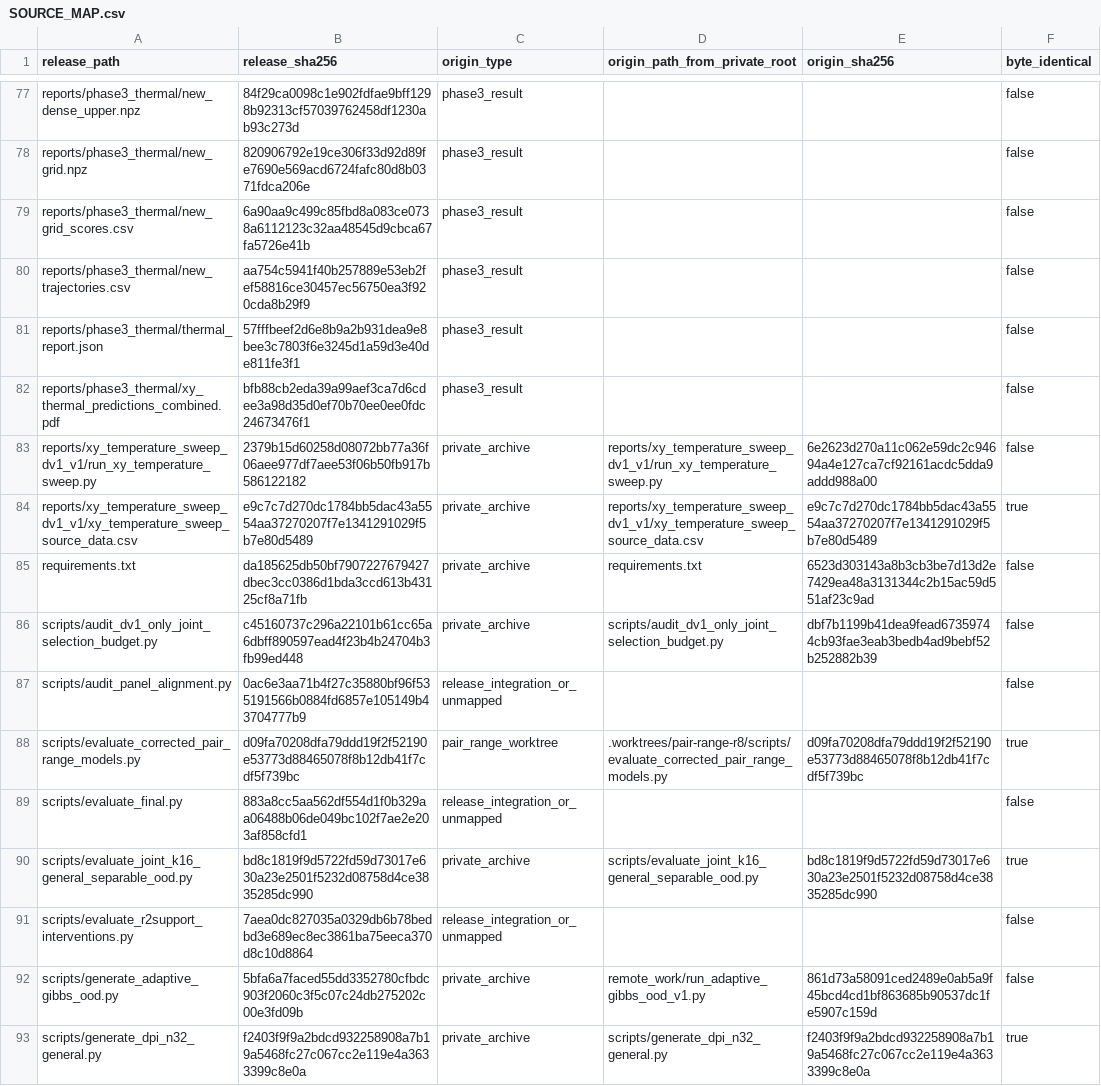
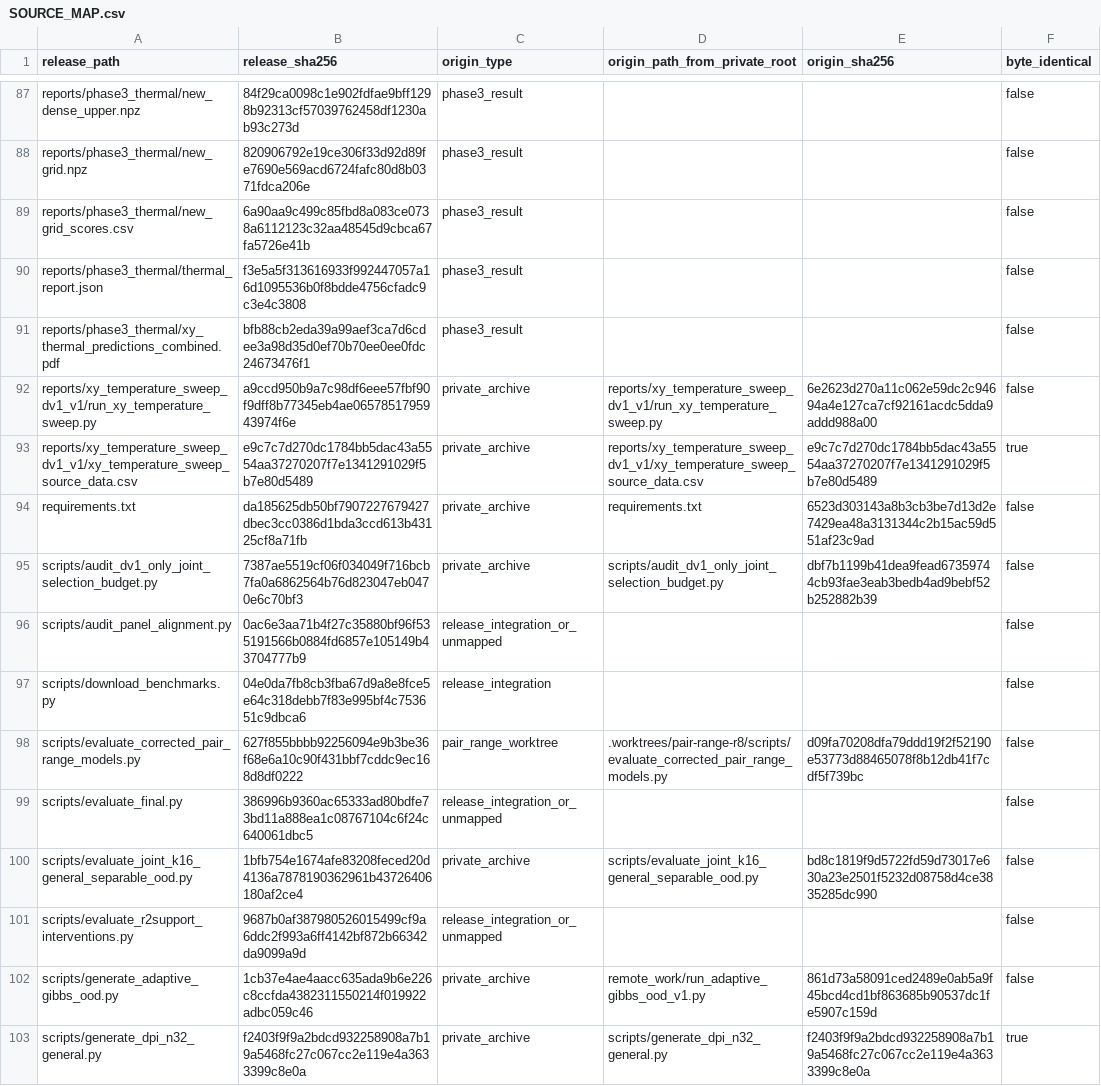
Before and after one commit to minilearner/AI-Driven-Discovery-of-Entanglement-Witness-in-Spin-Hamiltonians, a CSV file: SOURCE_MAP.csv, drawn as a sheet; only a part is shown, gaps mark what is left out; the diff covers the shown part only.

Commit message:
Finalize public EntNet benchmark and reproduction workflow

```diff
--- a/SOURCE_MAP.csv
+++ b/SOURCE_MAP.csv
@@ -79,15 +89,15 @@ reports/phase3_thermal/new_grid.npz,820906792e19ce306f33d92d89fe7690e569acd6724f
 reports/phase3_thermal/new_grid_scores.csv,6a90aa9c499c85fbd8a083ce0738a6112123c32aa48545d9cbca67fa5726e41b,phase3_result,,,false
-reports/phase3_thermal/new_trajectories.csv,aa754c5941f40b257889e53eb2fef58816ce30457ec56750ea3f920cda8b29f9,phase3_result,,,false
-reports/phase3_thermal/thermal_report.json,57fffbeef2d6e8b9a2b931dea9e8bee3c7803f6e3245d1a59d3e40de811fe3f1,phase3_result,,,false
+reports/phase3_thermal/thermal_report.json,f3e5a5f313616933f992447057a16d1095536b0f8bdde4756cfadc9c3e4c3808,phase3_result,,,false
 reports/phase3_thermal/xy_thermal_predictions_combined.pdf,bfb88cb2eda39a99aef3ca7d6cdee3a98d35d0ef70b70ee0ee0fdc24673476f1,phase3_result,,,false
-reports/xy_temperature_sweep_dv1_v1/run_xy_temperature_sweep.py,2379b15d60258d08072bb77a36f06aee977df7aee53f06b50fb917b586122182,private_archive,reports/xy_temperature_sweep_dv1_v1/run_xy_temperature_sweep.py,6e2623d270a11c062e59dc2c94694a4e127ca7cf92161acdc5dda9addd988a00,false
+reports/xy_temperature_sweep_dv1_v1/run_xy_temperature_sweep.py,a9ccd950b9a7c98df6eee57fbf90f9dff8b77345eb4ae0657851795943974f6e,private_archive,reports/xy_temperature_sweep_dv1_v1/run_xy_temperature_sweep.py,6e2623d270a11c062e59dc2c94694a4e127ca7cf92161acdc5dda9addd988a00,false
 reports/xy_temperature_sweep_dv1_v1/xy_temperature_sweep_source_data.csv,e9c7c7d270dc1784bb5dac43a5554aa37270207f7e1341291029f5b7e80d5489,private_archive,reports/xy_temperature_sweep_dv1_v1/xy_temperature_sweep_source_data.csv,e9c7c7d270dc1784bb5dac43a5554aa37270207f7e1341291029f5b7e80d5489,true
 requirements.txt,da185625db50bf7907227679427dbec3cc0386d1bda3ccd613b43125cf8a71fb,private_archive,requirements.txt,6523d303143a8b3cb3be7d13d2e7429ea48a3131344c2b15ac59d551af23c9ad,false
-scripts/audit_dv1_only_joint_selection_budget.py,c45160737c296a22101b61cc65a6dbff890597ead4f23b4b24704b3fb99ed448,private_archive,scripts/audit_dv1_only_joint_selection_budget.py,dbf7b1199b41dea9fead67359744cb93fae3eab3bedb4ad9bebf52b252882b39,false
+scripts/audit_dv1_only_joint_selection_budget.py,7387ae5519cf06f034049f716bcb7fa0a6862564b76d823047eb0470e6c70bf3,private_archive,scripts/audit_dv1_only_joint_selection_budget.py,dbf7b1199b41dea9fead67359744cb93fae3eab3bedb4ad9bebf52b252882b39,false
 scripts/audit_panel_alignment.py,0ac6e3aa71b4f27c35880bf96f535191566b0884fd6857e105149b43704777b9,release_integration_or_unmapped,,,false
-scripts/evaluate_corrected_pair_range_models.py,d09fa70208dfa79ddd19f2f52190e53773d88465078f8b12db41f7cdf5f739bc,pair_range_worktree,.worktrees/pair-range-r8/scripts/evaluate_corrected_pair_range_models.py,d09fa70208dfa79ddd19f2f52190e53773d88465078f8b12db41f7cdf5f739bc,true
-scripts/evaluate_final.py,883a8cc5aa562df554d1f0b329aa06488b06de049bc102f7ae2e203af858cfd1,release_integration_or_unmapped,,,false
-scripts/evaluate_joint_k16_general_separable_ood.py,bd8c1819f9d5722fd59d73017e630a23e2501f5232d08758d4ce3835285dc990,private_archive,scripts/evaluate_joint_k16_general_separable_ood.py,bd8c1819f9d5722fd59d73017e630a23e2501f5232d08758d4ce3835285dc990,true
-scripts/evaluate_r2support_interventions.py,7aea0dc827035a0329db6b78bedbd3e689ec8ec3861ba75eeca370d8c10d8864,release_integration_or_unmapped,,,false
-scripts/generate_adaptive_gibbs_ood.py,5bfa6a7faced55dd3352780cfbdc903f2060c3f5c07c24db275202c00e3fd09b,private_archive,remote_work/run_adaptive_gibbs_ood_v1.py,861d73a58091ced2489e0ab5a9f45bcd4cd1bf863685b90537dc1fe5907c159d,false
+scripts/download_benchmarks.py,04e0da7fb8cb3fba67d9a8e8fce5e64c318debb7f83e995bf4c753651c9dbca6,release_integration,,,false
+scripts/evaluate_corrected_pair_range_models.py,627f855bbbb92256094e9b3be36f68e6a10c90f431bbf7cddc9ec168d8df0222,pair_range_worktree,.worktrees/pair-range-r8/scripts/evaluate_corrected_pair_range_models.py,d09fa70208dfa79ddd19f2f52190e53773d88465078f8b12db41f7cdf5f739bc,false
+scripts/evaluate_final.py,386996b9360ac65333ad80bdfe73bd11a888ea1c08767104c6f24c640061dbc5,release_integration_or_unmapped,,,false
+scripts/evaluate_joint_k16_general_separable_ood.py,1bfb754e1674afe83208feced20d4136a7878190362961b43726406180af2ce4,private_archive,scripts/evaluate_joint_k16_general_separable_ood.py,bd8c1819f9d5722fd59d73017e630a23e2501f5232d08758d4ce3835285dc990,false
+scripts/evaluate_r2support_interventions.py,9687b0af387980526015499cf9a6ddc2f993a6ff4142bf872b66342da9099a9d,release_integration_or_unmapped,,,false
+scripts/generate_adaptive_gibbs_ood.py,1cb37e4ae4aacc635ada9b6e226c8ccfda4382311550214f019922adbc059c46,private_archive,remote_work/run_adaptive_gibbs_ood_v1.py,861d73a58091ced2489e0ab5a9f45bcd4cd1bf863685b90537dc1fe5907c159d,false
 scripts/generate_dpi_n32_general.py,f2403f9f9a2bdcd932258908a7b19a5468fc27c067cc2e119e4a3633399c8e0a,private_archive,scripts/generate_dpi_n32_general.py,f2403f9f9a2bdcd932258908a7b19a5468fc27c067cc2e119e4a3633399c8e0a,true
```
Also changed, not shown: 18 added rows, 5 removed rows, 2 moved rows and 61 edited cells elsewhere in this file, 35 other files.
